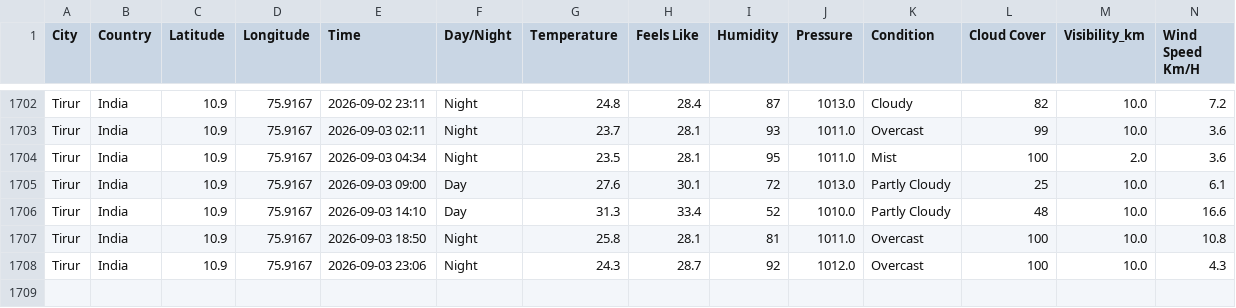
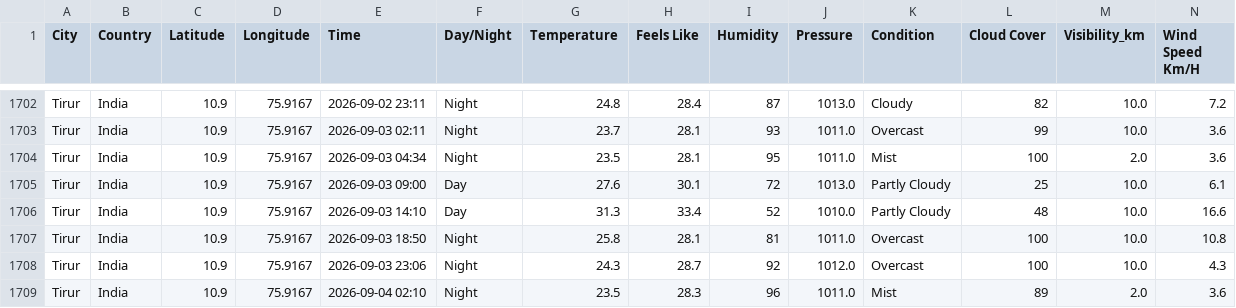
Before and after one commit to Muhammed-Shameel/weather_data_collection, a CSV file: weather_data.csv, drawn as a sheet; only a part is shown, gaps mark what is left out; rows hold the shown columns only; the diff names each change by its address in the sheet, - before the commit and + after, or states it on an @@ line.

```diff
--- a/weather_data.csv
+++ b/weather_data.csv
+row 1709: Tirur | India | 10.9 | 75.9167 | 2026-09-04 02:10 | Night | 23.5 | 28.3 | 96 | 1011.0 | Mist | 89 | 2.0 | 3.6
```
